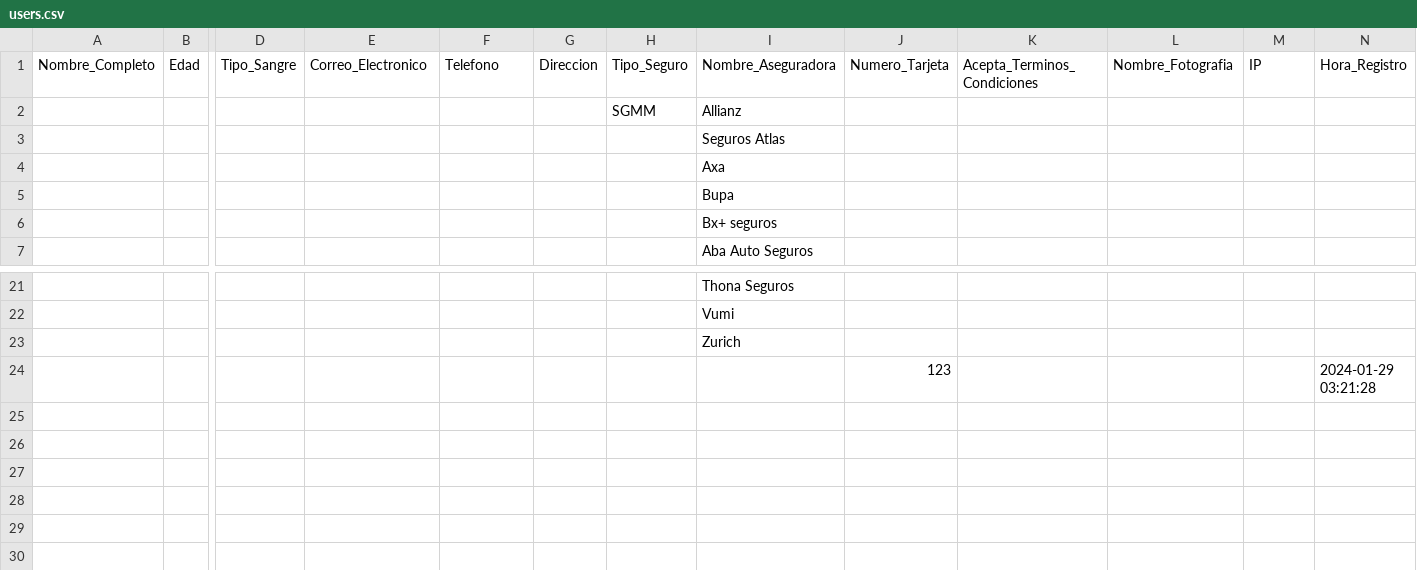
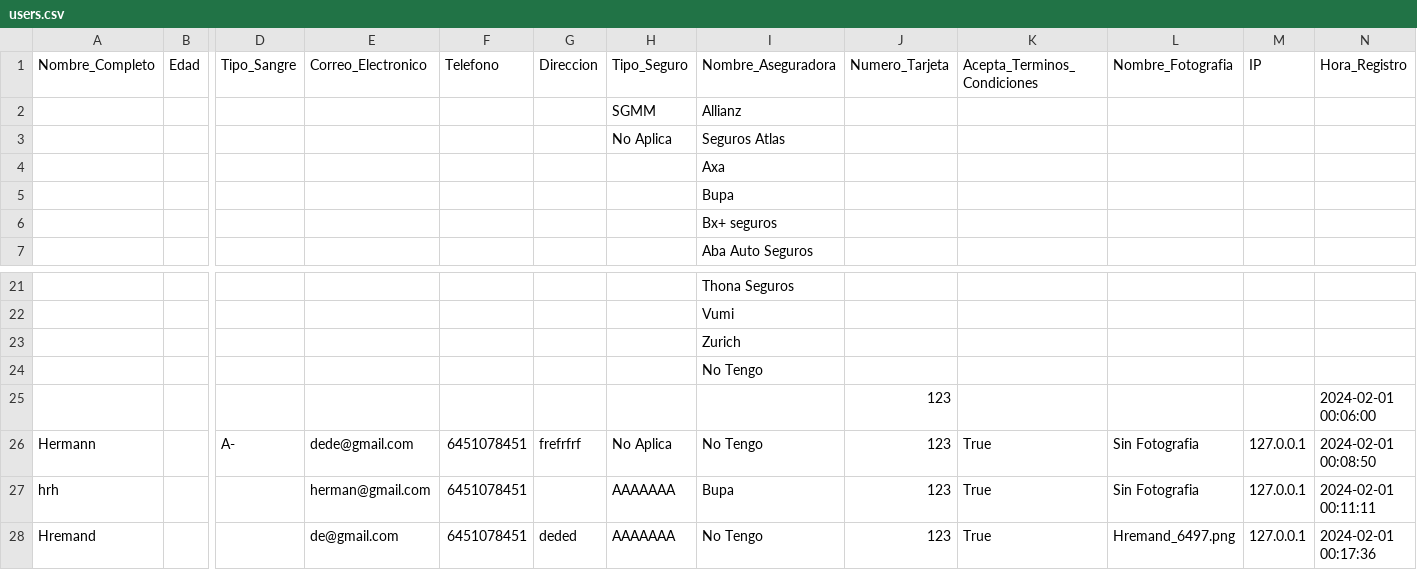
Before and after one commit to HermannRH/deskovernxtgen, a CSV file: users.csv, drawn as a sheet; only a part is shown, gaps mark what is left out; addresses are those after the commit; rows hold the shown columns only; the diff names each change by its address in the sheet, - before the commit and + after, or states it on an @@ line.

```diff
--- a/users.csv
+++ b/users.csv
-H3 (Tipo_Seguro): (empty)
+H3 (Tipo_Seguro): No Aplica
+row 24:  |  |  |  |  |  |  | No Tengo
-N25 (Hora_Registro): 2024-01-29 03:21:28
+N25 (Hora_Registro): 2024-02-01 00:06:00
+row 26: Hermann |  | A- | dede@gmail.com | 6451078451 | frefrfrf | No Aplica | No Tengo | 123 | True | Sin Fotografia | 127.0.0.1 | 2024-02-01 00:08:50
+row 27: hrh |  |  | herman@gmail.com | 6451078451 |  | AAAAAAA | Bupa | 123 | True | Sin Fotografia | 127.0.0.1 | 2024-02-01 00:11:11
+row 28: Hremand |  |  | de@gmail.com | 6451078451 | deded | AAAAAAA | No Tengo | 123 | True | Hremand_6497.png | 127.0.0.1 | 2024-02-01 00:17:36
```
Also changed, not shown: 8 other files.
